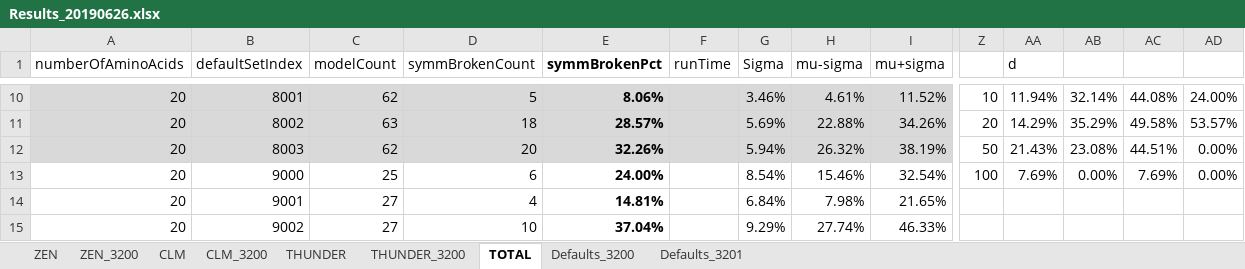
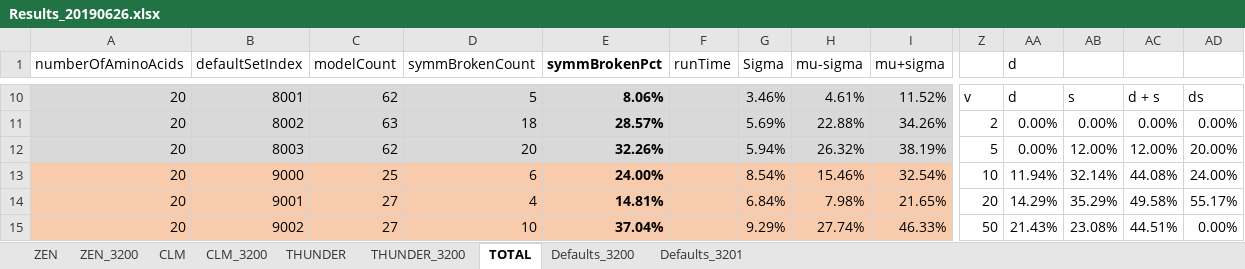
Before and after one commit to kkkmail/ClmFSharp, an Excel workbook: Math/Results_20190626.xlsx, sheet TOTAL, drawn as a sheet; only a part is shown, gaps mark what is left out; values as stored, in another font and other column widths than the file's, no borders; charts and pictures not drawn; the diff covers the shown part only; the diff names each change by its address in the sheet, - before the commit and + after, or states it on an @@ line.

```diff
--- a/Math/Results_20190626.xlsx (sheet TOTAL)
+++ b/Math/Results_20190626.xlsx (sheet TOTAL)
-Z10: 10
+Z10: v
-AA10 (d): 11.94%
+AA10 (d): d
-AB10: 32.14%
+AB10: s
-AC10: 44.08%
+AC10: d + s
-AD10: 24.00%
+AD10: ds
-Z11: 20
+Z11: 2
-AA11 (d): 14.29%
+AA11 (d): 0.00%
-AB11: 35.29%
+AB11: 0.00%
-AC11: 49.58%
+AC11: 0.00%
-AD11: 53.57%
+AD11: 0.00%
-Z12: 50
+Z12: 5
-AA12 (d): 21.43%
+AA12 (d): 0.00%
-AB12: 23.08%
+AB12: 12.00%
-AC12: 44.51%
+AC12: 12.00%
-AD12: 0.00%
+AD12: 20.00%
-A13:I15 fill: none
+A13:I15 fill: #F8CBAD
-Z13: 100
+Z13: 10
-AA13 (d): 7.69%
+AA13 (d): 11.94%
-AB13: 0.00%
+AB13: 32.14%
-AC13: 7.69%
+AC13: 44.08%
-AD13: 0.00%
+AD13: 24.00%
-Z14: (empty)
+Z14: 20
-AA14 (d): (empty)
+AA14 (d): 14.29%
-AB14: (empty)
+AB14: 35.29%
-AC14: (empty)
+AC14: 49.58%
-AD14: (empty)
+AD14: 55.17%
-Z15: (empty)
+Z15: 50
-AA15 (d): (empty)
+AA15 (d): 21.43%
-AB15: (empty)
+AB15: 23.08%
-AC15: (empty)
+AC15: 44.51%
-AD15: (empty)
+AD15: 0.00%
```
Also changed, not shown: 46 edited cells and cell formats elsewhere in this sheet, sheet CLM_3200, charts or pictures.
